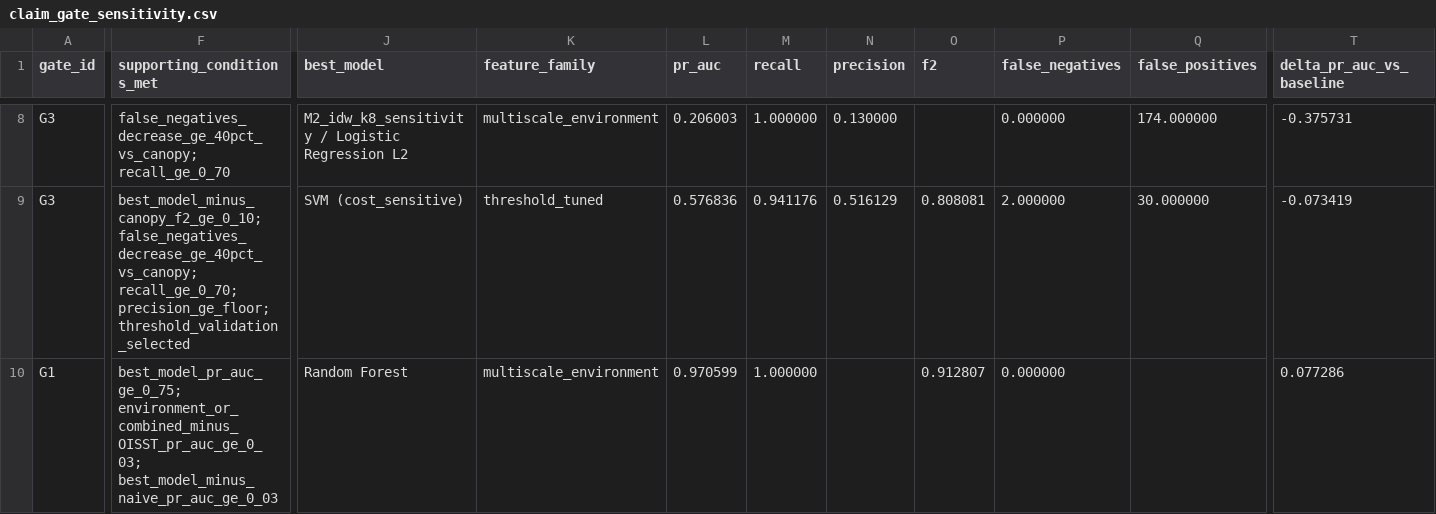
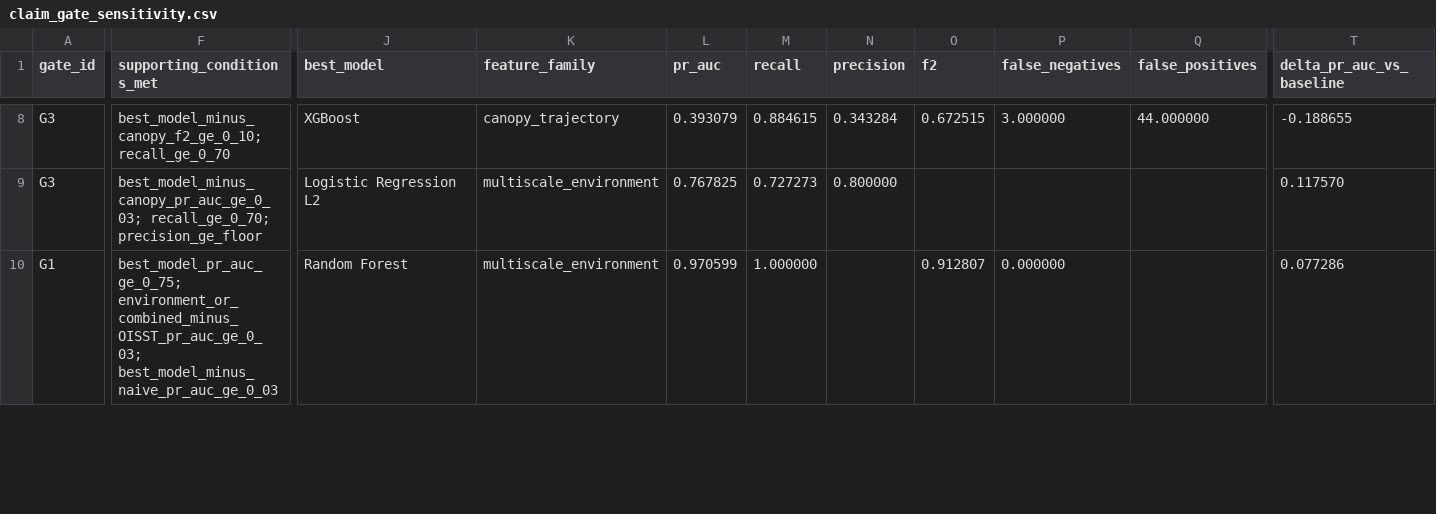
Before and after one commit to gimmiso/kelp-decline-early-warning, a CSV file: results/tables/claim_gate_sensitivity.csv, drawn as a sheet; only a part is shown, gaps mark what is left out; the diff covers the shown part only; the diff names each change by its address in the sheet, - before the commit and + after, or states it on an @@ line.

```diff
--- a/results/tables/claim_gate_sensitivity.csv
+++ b/results/tables/claim_gate_sensitivity.csv
-F8 (supporting_conditions_met): false_negatives_decrease_ge_40pct_vs_canopy; recall_ge_0_70
+F8 (supporting_conditions_met): best_model_minus_canopy_f2_ge_0_10; recall_ge_0_70
-J8 (best_model): M2_idw_k8_sensitivity / Logistic Regression L2
+J8 (best_model): XGBoost
-K8 (feature_family): multiscale_environment
+K8 (feature_family): canopy_trajectory
-L8 (pr_auc): 0.206003
+L8 (pr_auc): 0.393079
-M8 (recall): 1.000000
+M8 (recall): 0.884615
-N8 (precision): 0.130000
+N8 (precision): 0.343284
-O8 (f2): (empty)
+O8 (f2): 0.672515
-P8 (false_negatives): 0.000000
+P8 (false_negatives): 3.000000
-Q8 (false_positives): 174.000000
+Q8 (false_positives): 44.000000
-T8 (delta_pr_auc_vs_baseline): -0.375731
+T8 (delta_pr_auc_vs_baseline): -0.188655
-F9 (supporting_conditions_met): best_model_minus_canopy_f2_ge_0_10; false_negatives_decrease_ge_40pct_vs_canopy; recall_ge_0_70; precision_ge_floor; threshold_validation_selected
+F9 (supporting_conditions_met): best_model_minus_canopy_pr_auc_ge_0_03; recall_ge_0_70; precision_ge_floor
-J9 (best_model): SVM (cost_sensitive)
+J9 (best_model): Logistic Regression L2
-K9 (feature_family): threshold_tuned
+K9 (feature_family): multiscale_environment
-L9 (pr_auc): 0.576836
+L9 (pr_auc): 0.767825
-M9 (recall): 0.941176
+M9 (recall): 0.727273
-N9 (precision): 0.516129
+N9 (precision): 0.800000
-O9 (f2): 0.808081
+O9 (f2): (empty)
-P9 (false_negatives): 2.000000
+P9 (false_negatives): (empty)
-Q9 (false_positives): 30.000000
+Q9 (false_positives): (empty)
-T9 (delta_pr_auc_vs_baseline): -0.073419
+T9 (delta_pr_auc_vs_baseline): 0.117570
```
Also changed, not shown: 174 edited cells elsewhere in this file, results/tables/claim_gate_summary.csv, results/tables/integrated_baseline_gap_summary.csv, 11 other files.
